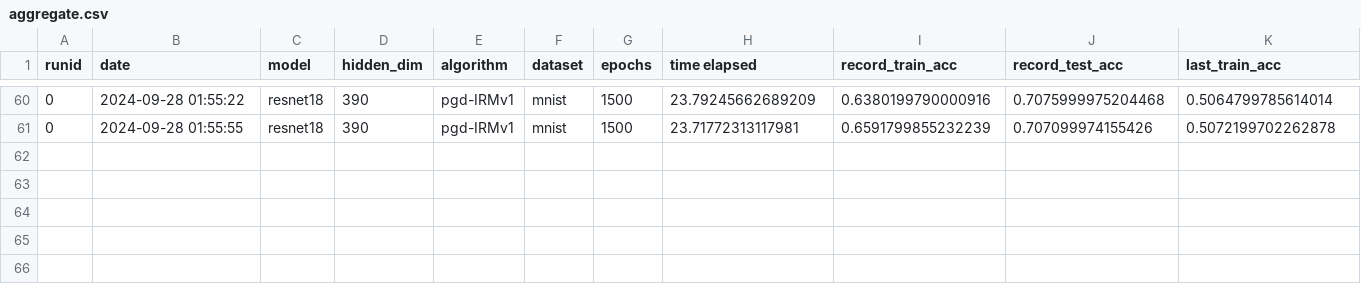
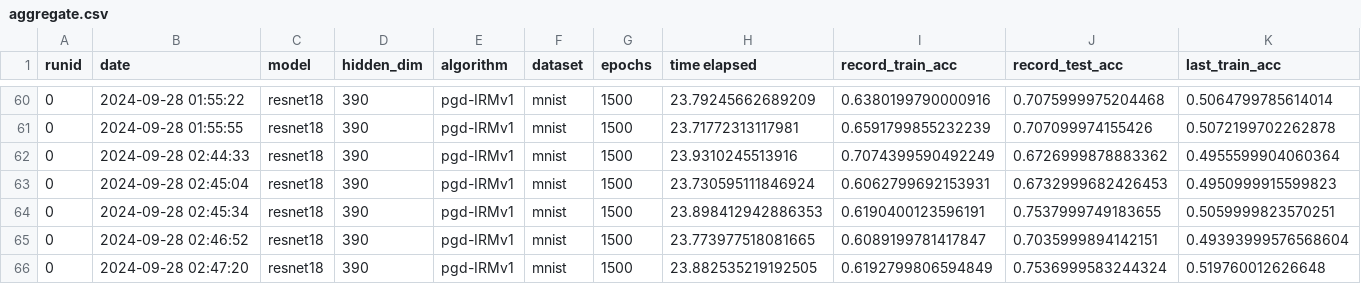
Before and after one commit to janezdu/sparseIRM-resnet-ver, a CSV file: aggregate.csv, drawn as a sheet; only a part is shown, gaps mark what is left out; rows hold the shown columns only; the diff names each change by its address in the sheet, - before the commit and + after, or states it on an @@ line.

```diff
--- a/aggregate.csv
+++ b/aggregate.csv
+row 62: 0 | 2024-09-28 02:44:33 | resnet18 | 390 | pgd-IRMv1 | mnist | 1500 | 23.9310245513916 | 0.7074399590492249 | 0.6726999878883362 | 0.4955599904060364
+row 63: 0 | 2024-09-28 02:45:04 | resnet18 | 390 | pgd-IRMv1 | mnist | 1500 | 23.730595111846924 | 0.6062799692153931 | 0.6732999682426453 | 0.4950999915599823
+row 64: 0 | 2024-09-28 02:45:34 | resnet18 | 390 | pgd-IRMv1 | mnist | 1500 | 23.898412942886353 | 0.6190400123596191 | 0.7537999749183655 | 0.5059999823570251
+row 65: 0 | 2024-09-28 02:46:52 | resnet18 | 390 | pgd-IRMv1 | mnist | 1500 | 23.773977518081665 | 0.6089199781417847 | 0.7035999894142151 | 0.49393999576568604
+row 66: 0 | 2024-09-28 02:47:20 | resnet18 | 390 | pgd-IRMv1 | mnist | 1500 | 23.882535219192505 | 0.6192799806594849 | 0.7536999583244324 | 0.519760012626648
```
